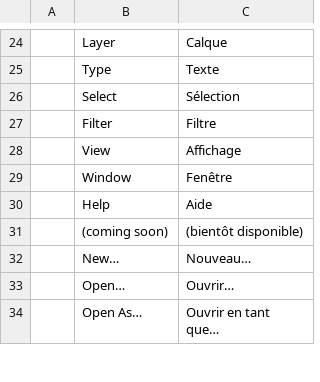
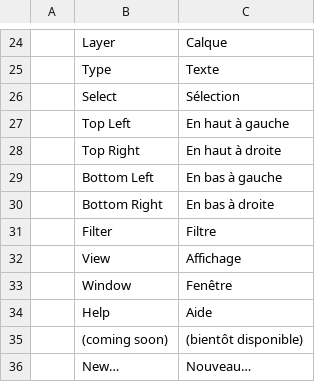
Before and after one commit to jorgerjimenez/United-Editer, a TSV file: photocraft/crates/ui-egui/src/i18n/fr.tsv, drawn as a sheet; only a part is shown, gaps mark what is left out; the shorter side is filled out with more unchanged rows.

```diff
--- a/photocraft/crates/ui-egui/src/i18n/fr.tsv
+++ b/photocraft/crates/ui-egui/src/i18n/fr.tsv
@@ -26,2 +26,6 @@
 	Select	Sélection
+	Top Left	En haut à gauche
+	Top Right	En haut à droite
+	Bottom Left	En bas à gauche
+	Bottom Right	En bas à droite
 	Filter	Filtre
```
Also changed, not shown: photocraft/crates/ui-egui/src/i18n/cs.tsv, photocraft/crates/ui-egui/src/i18n/es.tsv, 9 other files.
